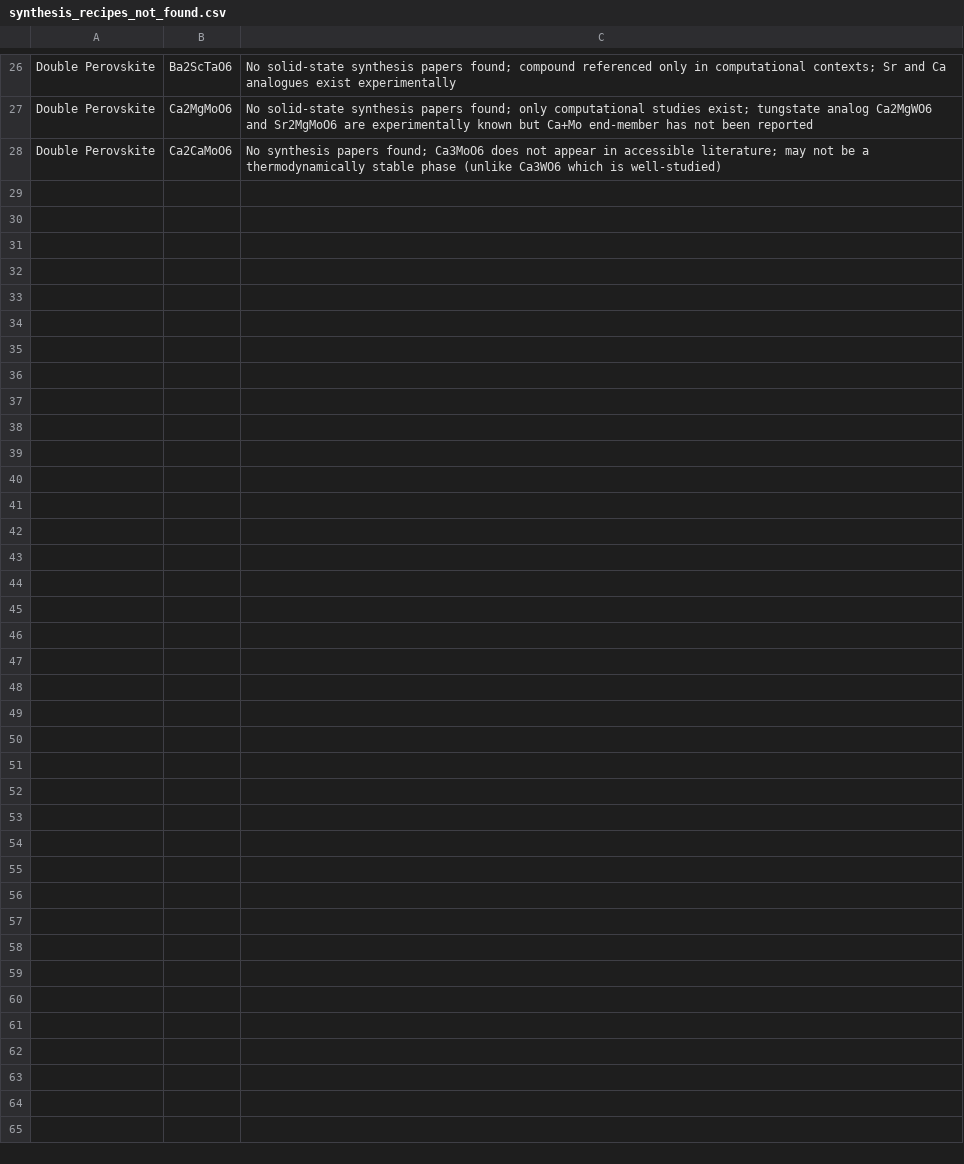
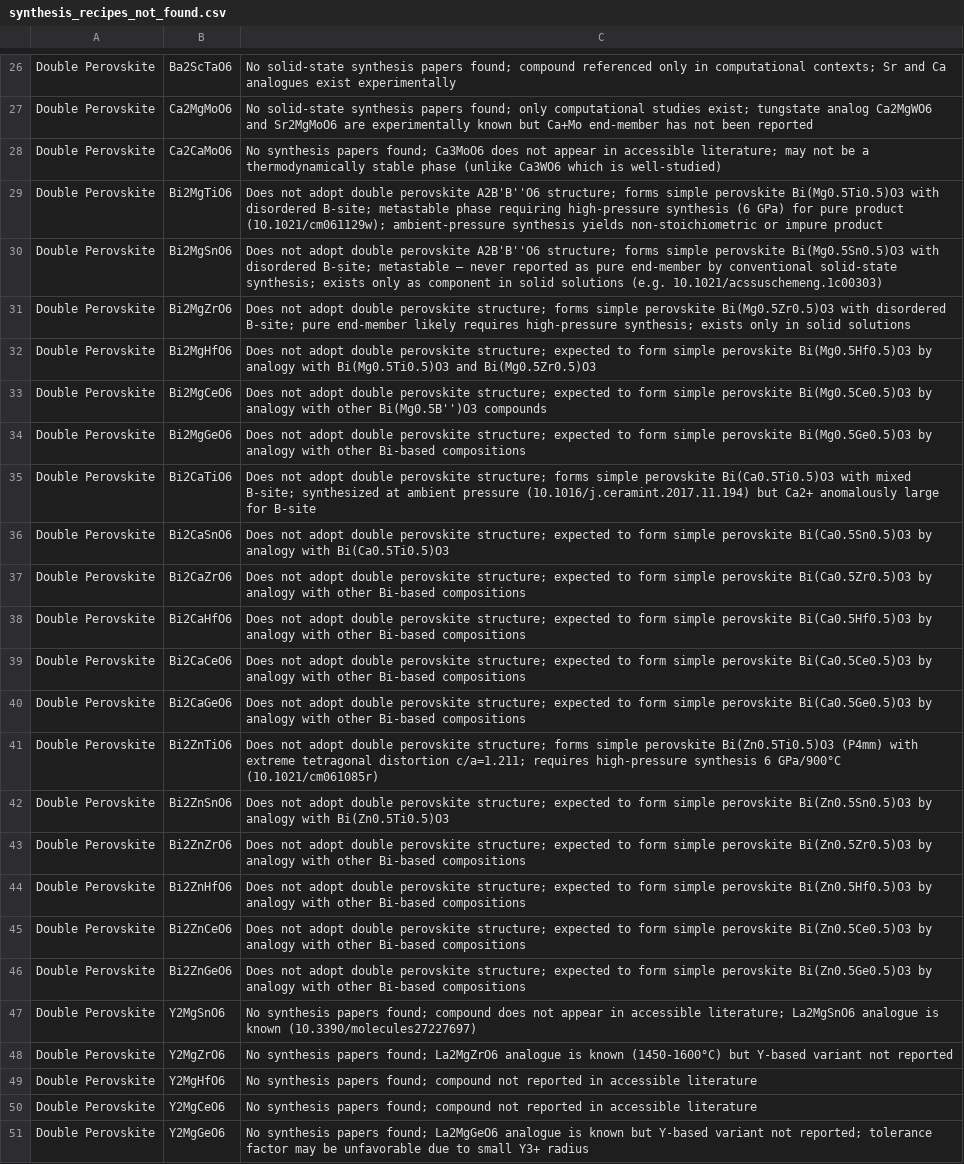
Before and after one commit to ColinBundschu/literature-search, a CSV file: synthesis_recipes_not_found.csv, drawn as a sheet; only a part is shown, gaps mark what is left out.

```diff
--- a/synthesis_recipes_not_found.csv
+++ b/synthesis_recipes_not_found.csv
@@ -28 +28,24 @@ Double Perovskite,Ca2MgMoO6,No solid-state synthesis papers found; only computat
 Double Perovskite,Ca2CaMoO6,No synthesis papers found; Ca3MoO6 does not appear in accessible literature; may not be a thermodynamically stable phase (unlike Ca3WO6 which is well-studied)
+Double Perovskite,Bi2MgTiO6,"Does not adopt double perovskite A2B'B''O6 structure; forms simple perovskite Bi(Mg0.5Ti0.5)O3 with disordered B-site; metastable phase requiring high-pressure synthesis (6 GPa) for pure product (10.1021/cm061129w); ambient-pressure synthesis yields non-stoichiometric or impure product"
+Double Perovskite,Bi2MgSnO6,"Does not adopt double perovskite A2B'B''O6 structure; forms simple perovskite Bi(Mg0.5Sn0.5)O3 with disordered B-site; metastable — never reported as pure end-member by conventional solid-state synthesis; exists only as component in solid solutions (e.g. 10.1021/acssuschemeng.1c00303)"
+Double Perovskite,Bi2MgZrO6,"Does not adopt double perovskite structure; forms simple perovskite Bi(Mg0.5Zr0.5)O3 with disordered B-site; pure end-member likely requires high-pressure synthesis; exists only in solid solutions"
+Double Perovskite,Bi2MgHfO6,"Does not adopt double perovskite structure; expected to form simple perovskite Bi(Mg0.5Hf0.5)O3 by analogy with Bi(Mg0.5Ti0.5)O3 and Bi(Mg0.5Zr0.5)O3"
+Double Perovskite,Bi2MgCeO6,"Does not adopt double perovskite structure; expected to form simple perovskite Bi(Mg0.5Ce0.5)O3 by analogy with other Bi(Mg0.5B'')O3 compounds"
+Double Perovskite,Bi2MgGeO6,"Does not adopt double perovskite structure; expected to form simple perovskite Bi(Mg0.5Ge0.5)O3 by analogy with other Bi-based compositions"
+Double Perovskite,Bi2CaTiO6,"Does not adopt double perovskite structure; forms simple perovskite Bi(Ca0.5Ti0.5)O3 with mixed B-site; synthesized at ambient pressure (10.1016/j.ceramint.2017.11.194) but Ca2+ anomalously large for B-site"
+Double Perovskite,Bi2CaSnO6,"Does not adopt double perovskite structure; expected to form simple perovskite Bi(Ca0.5Sn0.5)O3 by analogy with Bi(Ca0.5Ti0.5)O3"
+Double Perovskite,Bi2CaZrO6,"Does not adopt double perovskite structure; expected to form simple perovskite Bi(Ca0.5Zr0.5)O3 by analogy with other Bi-based compositions"
+Double Perovskite,Bi2CaHfO6,"Does not adopt double perovskite structure; expected to form simple perovskite Bi(Ca0.5Hf0.5)O3 by analogy with other Bi-based compositions"
+Double Perovskite,Bi2CaCeO6,"Does not adopt double perovskite structure; expected to form simple perovskite Bi(Ca0.5Ce0.5)O3 by analogy with other Bi-based compositions"
+Double Perovskite,Bi2CaGeO6,"Does not adopt double perovskite structure; expected to form simple perovskite Bi(Ca0.5Ge0.5)O3 by analogy with other Bi-based compositions"
+Double Perovskite,Bi2ZnTiO6,"Does not adopt double perovskite structure; forms simple perovskite Bi(Zn0.5Ti0.5)O3 (P4mm) with extreme tetragonal distortion c/a=1.211; requires high-pressure synthesis 6 GPa/900°C (10.1021/cm061085r)"
+Double Perovskite,Bi2ZnSnO6,"Does not adopt double perovskite structure; expected to form simple perovskite Bi(Zn0.5Sn0.5)O3 by analogy with Bi(Zn0.5Ti0.5)O3"
+Double Perovskite,Bi2ZnZrO6,"Does not adopt double perovskite structure; expected to form simple perovskite Bi(Zn0.5Zr0.5)O3 by analogy with other Bi-based compositions"
+Double Perovskite,Bi2ZnHfO6,"Does not adopt double perovskite structure; expected to form simple perovskite Bi(Zn0.5Hf0.5)O3 by analogy with other Bi-based compositions"
+Double Perovskite,Bi2ZnCeO6,"Does not adopt double perovskite structure; expected to form simple perovskite Bi(Zn0.5Ce0.5)O3 by analogy with other Bi-based compositions"
+Double Perovskite,Bi2ZnGeO6,"Does not adopt double perovskite structure; expected to form simple perovskite Bi(Zn0.5Ge0.5)O3 by analogy with other Bi-based compositions"
+Double Perovskite,Y2MgSnO6,No synthesis papers found; compound does not appear in accessible literature; La2MgSnO6 analogue is known (10.3390/molecules27227697)
+Double Perovskite,Y2MgZrO6,No synthesis papers found; La2MgZrO6 analogue is known (1450-1600°C) but Y-based variant not reported
+Double Perovskite,Y2MgHfO6,No synthesis papers found; compound not reported in accessible literature
+Double Perovskite,Y2MgCeO6,No synthesis papers found; compound not reported in accessible literature
+Double Perovskite,Y2MgGeO6,No synthesis papers found; La2MgGeO6 analogue is known but Y-based variant not reported; tolerance factor may be unfavorable due to small Y3+ radius
```
Also changed, not shown: synthesis_recipes.csv, synthesis_recipes_queue.csv.
